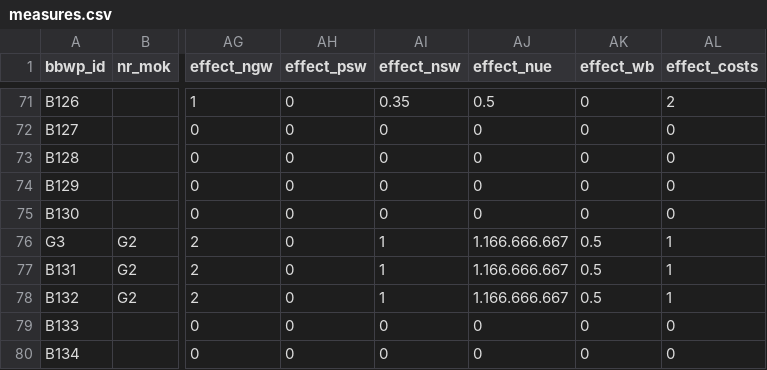
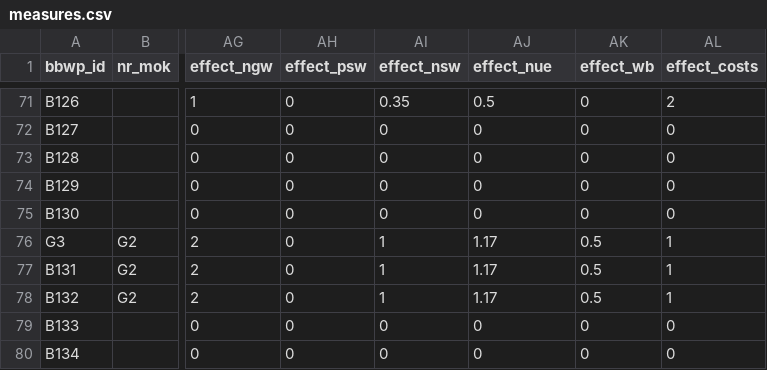
Before and after one commit to AgroCares/BedrijfsBodemWaterPlanCalculator, a CSV file: dev/measures.csv, drawn as a sheet; only a part is shown, gaps mark what is left out; the diff names each change by its address in the sheet, - before the commit and + after, or states it on an @@ line.

Commit message:
update measures table and revert bbwp tests

```diff
--- a/dev/measures.csv
+++ b/dev/measures.csv
-AJ76:AJ78 (effect_nue): 1.166.666.667
+AJ76:AJ78 (effect_nue): 1.17
```
Also changed, not shown: 3 other files.
